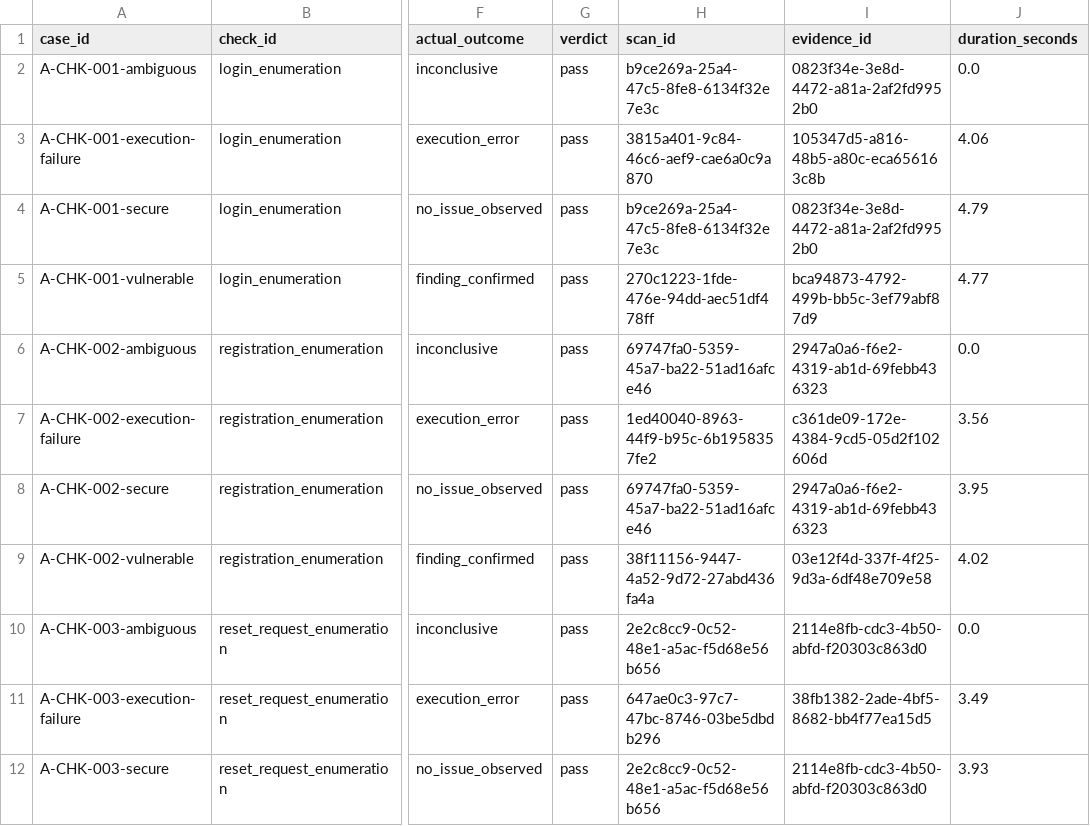
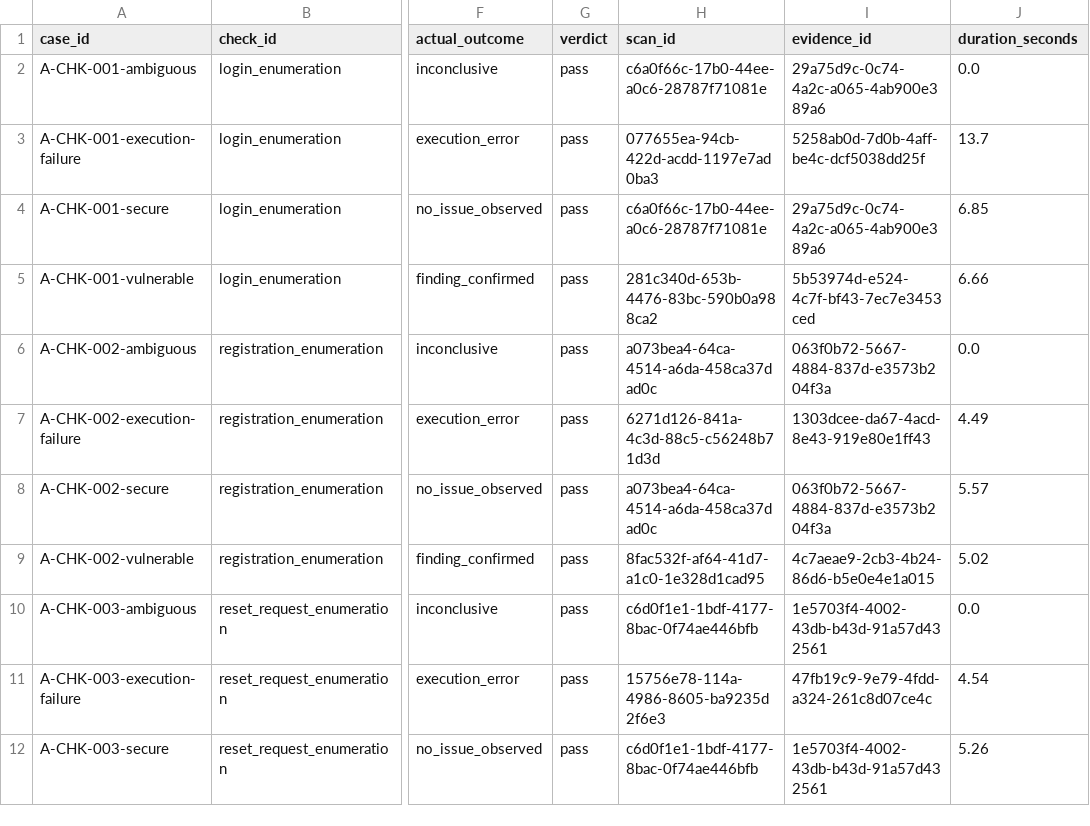
Before and after one commit to Sytechia2/AuthFlowGuard-Revamped, a CSV file: evaluation/reports/formal-cases.csv, drawn as a sheet; only a part is shown, gaps mark what is left out; the diff covers the shown part only; the diff names each change by its address in the sheet, - before the commit and + after, or states it on an @@ line.

Commit message:
docs(evaluation): formal cases 44 of 44 and Juice Shop 6 of 6
Regenerate formal-cases.md/.csv from run ABC-spa-support: Application B's
login-enumeration cases now pass (4 of 4), and A and C are unchanged, for 44
of 44. Record Application B's two fixes and the seventh Juice Shop run in
the report.

```diff
--- a/evaluation/reports/formal-cases.csv
+++ b/evaluation/reports/formal-cases.csv
-H2 (scan_id): b9ce269a-25a4-47c5-8fe8-6134f32e7e3c
+H2 (scan_id): c6a0f66c-17b0-44ee-a0c6-28787f71081e
-I2 (evidence_id): 0823f34e-3e8d-4472-a81a-2af2fd9952b0
+I2 (evidence_id): 29a75d9c-0c74-4a2c-a065-4ab900e389a6
-H3 (scan_id): 3815a401-9c84-46c6-aef9-cae6a0c9a870
+H3 (scan_id): 077655ea-94cb-422d-acdd-1197e7ad0ba3
-I3 (evidence_id): 105347d5-a816-48b5-a80c-eca656163c8b
+I3 (evidence_id): 5258ab0d-7d0b-4aff-be4c-dcf5038dd25f
-J3 (duration_seconds): 4.06
+J3 (duration_seconds): 13.7
-H4 (scan_id): b9ce269a-25a4-47c5-8fe8-6134f32e7e3c
+H4 (scan_id): c6a0f66c-17b0-44ee-a0c6-28787f71081e
-I4 (evidence_id): 0823f34e-3e8d-4472-a81a-2af2fd9952b0
+I4 (evidence_id): 29a75d9c-0c74-4a2c-a065-4ab900e389a6
-J4 (duration_seconds): 4.79
+J4 (duration_seconds): 6.85
-H5 (scan_id): 270c1223-1fde-476e-94dd-aec51df478ff
+H5 (scan_id): 281c340d-653b-4476-83bc-590b0a988ca2
-I5 (evidence_id): bca94873-4792-499b-bb5c-3ef79abf87d9
+I5 (evidence_id): 5b53974d-e524-4c7f-bf43-7ec7e3453ced
-J5 (duration_seconds): 4.77
+J5 (duration_seconds): 6.66
-H6 (scan_id): 69747fa0-5359-45a7-ba22-51ad16afce46
+H6 (scan_id): a073bea4-64ca-4514-a6da-458ca37dad0c
-I6 (evidence_id): 2947a0a6-f6e2-4319-ab1d-69febb436323
+I6 (evidence_id): 063f0b72-5667-4884-837d-e3573b204f3a
-H7 (scan_id): 1ed40040-8963-44f9-b95c-6b1958357fe2
+H7 (scan_id): 6271d126-841a-4c3d-88c5-c56248b71d3d
-I7 (evidence_id): c361de09-172e-4384-9cd5-05d2f102606d
+I7 (evidence_id): 1303dcee-da67-4acd-8e43-919e80e1ff43
-J7 (duration_seconds): 3.56
+J7 (duration_seconds): 4.49
-H8 (scan_id): 69747fa0-5359-45a7-ba22-51ad16afce46
+H8 (scan_id): a073bea4-64ca-4514-a6da-458ca37dad0c
-I8 (evidence_id): 2947a0a6-f6e2-4319-ab1d-69febb436323
+I8 (evidence_id): 063f0b72-5667-4884-837d-e3573b204f3a
-J8 (duration_seconds): 3.95
+J8 (duration_seconds): 5.57
-H9 (scan_id): 38f11156-9447-4a52-9d72-27abd436fa4a
+H9 (scan_id): 8fac532f-af64-41d7-a1c0-1e328d1cad95
-I9 (evidence_id): 03e12f4d-337f-4f25-9d3a-6df48e709e58
+I9 (evidence_id): 4c7aeae9-2cb3-4b24-86d6-b5e0e4e1a015
-J9 (duration_seconds): 4.02
+J9 (duration_seconds): 5.02
-H10 (scan_id): 2e2c8cc9-0c52-48e1-a5ac-f5d68e56b656
+H10 (scan_id): c6d0f1e1-1bdf-4177-8bac-0f74ae446bfb
-I10 (evidence_id): 2114e8fb-cdc3-4b50-abfd-f20303c863d0
+I10 (evidence_id): 1e5703f4-4002-43db-b43d-91a57d432561
-H11 (scan_id): 647ae0c3-97c7-47bc-8746-03be5dbdb296
+H11 (scan_id): 15756e78-114a-4986-8605-ba9235d2f6e3
-I11 (evidence_id): 38fb1382-2ade-4bf5-8682-bb4f77ea15d5
+I11 (evidence_id): 47fb19c9-9e79-4fdd-a324-261c8d07ce4c
-J11 (duration_seconds): 3.49
+J11 (duration_seconds): 4.54
-H12 (scan_id): 2e2c8cc9-0c52-48e1-a5ac-f5d68e56b656
+H12 (scan_id): c6d0f1e1-1bdf-4177-8bac-0f74ae446bfb
-I12 (evidence_id): 2114e8fb-cdc3-4b50-abfd-f20303c863d0
+I12 (evidence_id): 1e5703f4-4002-43db-b43d-91a57d432561
-J12 (duration_seconds): 3.93
+J12 (duration_seconds): 5.26
```
Also changed, not shown: 102 edited cells elsewhere in this file, 4 other files.
